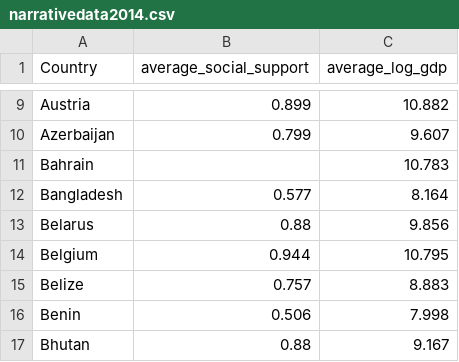
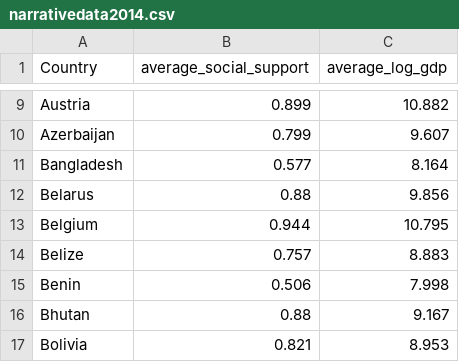
Before and after one commit to amoghphadke/narrativedata2014, a CSV file: narrativedata2014.csv, drawn as a sheet; only a part is shown, gaps mark what is left out; the shorter side is filled out with more unchanged rows.

Commit message:
Update narrativedata2014.csv

```diff
--- a/narrativedata2014.csv
+++ b/narrativedata2014.csv
@@ -10,3 +10,2 @@ Austria,0.899,10.882
 Azerbaijan,0.799,9.607
-Bahrain,,10.783
 Bangladesh,0.577,8.164
```
